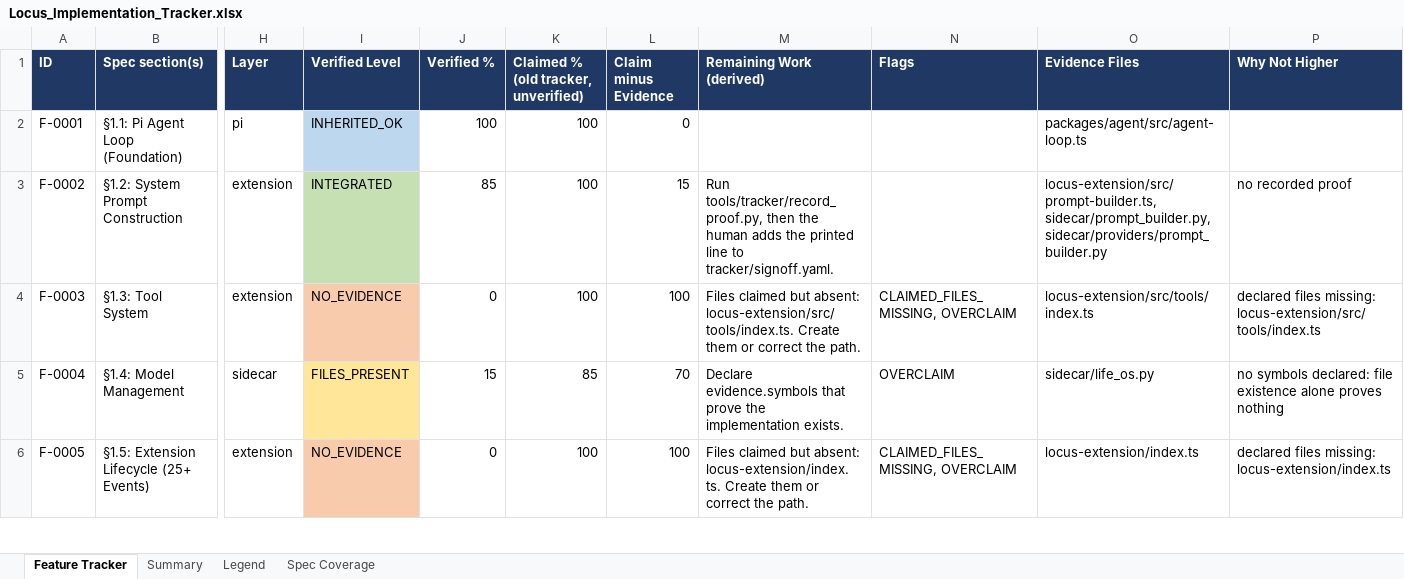
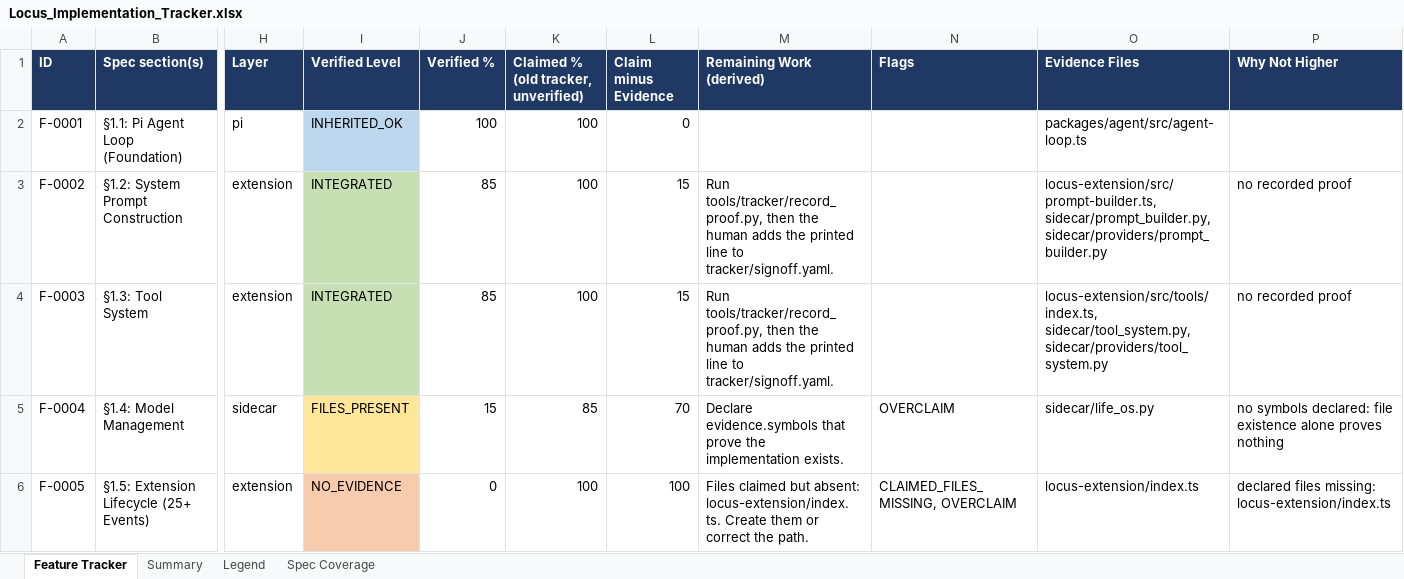
Before and after one commit to Shivamxp23/Locus-OS, an Excel workbook: .keysndocs/Documentation/Implementation Plans/Implementation Report/Locus_Implementation_Tracker.xlsx, sheet Feature Tracker, drawn as a sheet; only a part is shown, gaps mark what is left out; values as stored, in another font and other column widths than the file's, no borders; the diff names each change by its address in the sheet, - before the commit and + after, or states it on an @@ line.

Commit message:
chore(tracker): refresh after US-22

```diff
--- a/.keysndocs/Documentation/Implementation Plans/Implementation Report/Locus_Implementation_Tracker.xlsx (sheet Feature Tracker)
+++ b/.keysndocs/Documentation/Implementation Plans/Implementation Report/Locus_Implementation_Tracker.xlsx (sheet Feature Tracker)
-I4 (Verified Level): NO_EVIDENCE
+I4 (Verified Level): INTEGRATED
-I4 fill: #F8CBAD
+I4 fill: #C6E0B4
-J4 (Verified %): 0
+J4 (Verified %): 85
-L4 (Claim minus Evidence): 100
+L4 (Claim minus Evidence): 15
-M4 (Remaining Work (derived)): Files claimed but absent: locus-extension/src/tools/index.ts. Create them or correct the path.
+M4 (Remaining Work (derived)): Run tools/tracker/record_proof.py, then the human adds the printed line to tracker/signoff.yaml.
-N4 (Flags): CLAIMED_FILES_MISSING, OVERCLAIM
+N4 (Flags): (empty)
-O4 (Evidence Files): locus-extension/src/tools/index.ts
+O4 (Evidence Files): locus-extension/src/tools/index.ts, sidecar/tool_system.py, sidecar/providers/tool_system.py
-P4 (Why Not Higher): declared files missing: locus-extension/src/tools/index.ts
+P4 (Why Not Higher): no recorded proof
```
Also changed, not shown: sheet Summary, 3 other files.
